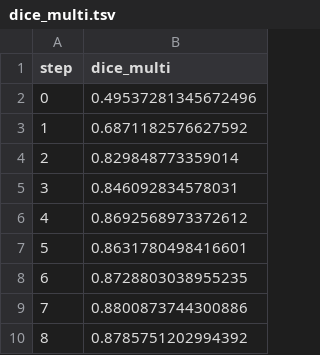
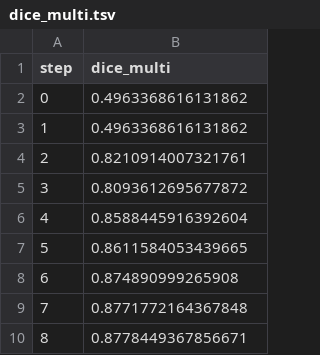
Before and after one commit to betulemre/dvc_basics, a TSV file: results/train/plots/metrics/dice_multi.tsv, drawn as a sheet.

```diff
--- a/results/train/plots/metrics/dice_multi.tsv
+++ b/results/train/plots/metrics/dice_multi.tsv
@@ -1,10 +1,10 @@
 step	dice_multi
-0	0.49537281345672496
-1	0.6871182576627592
-2	0.829848773359014
-3	0.846092834578031
-4	0.8692568973372612
-5	0.8631780498416601
-6	0.8728803038955235
-7	0.8800873744300886
-8	0.8785751202994392
+0	0.4963368616131862
+1	0.4963368616131862
+2	0.8210914007321761
+3	0.8093612695677872
+4	0.8588445916392604
+5	0.8611584053439665
+6	0.874890999265908
+7	0.8771772164367848
+8	0.8778449367856671
```
Also changed, not shown: results/train/plots/metrics/eval/loss.tsv, results/train/plots/metrics/train/loss.tsv, 8 other files.
